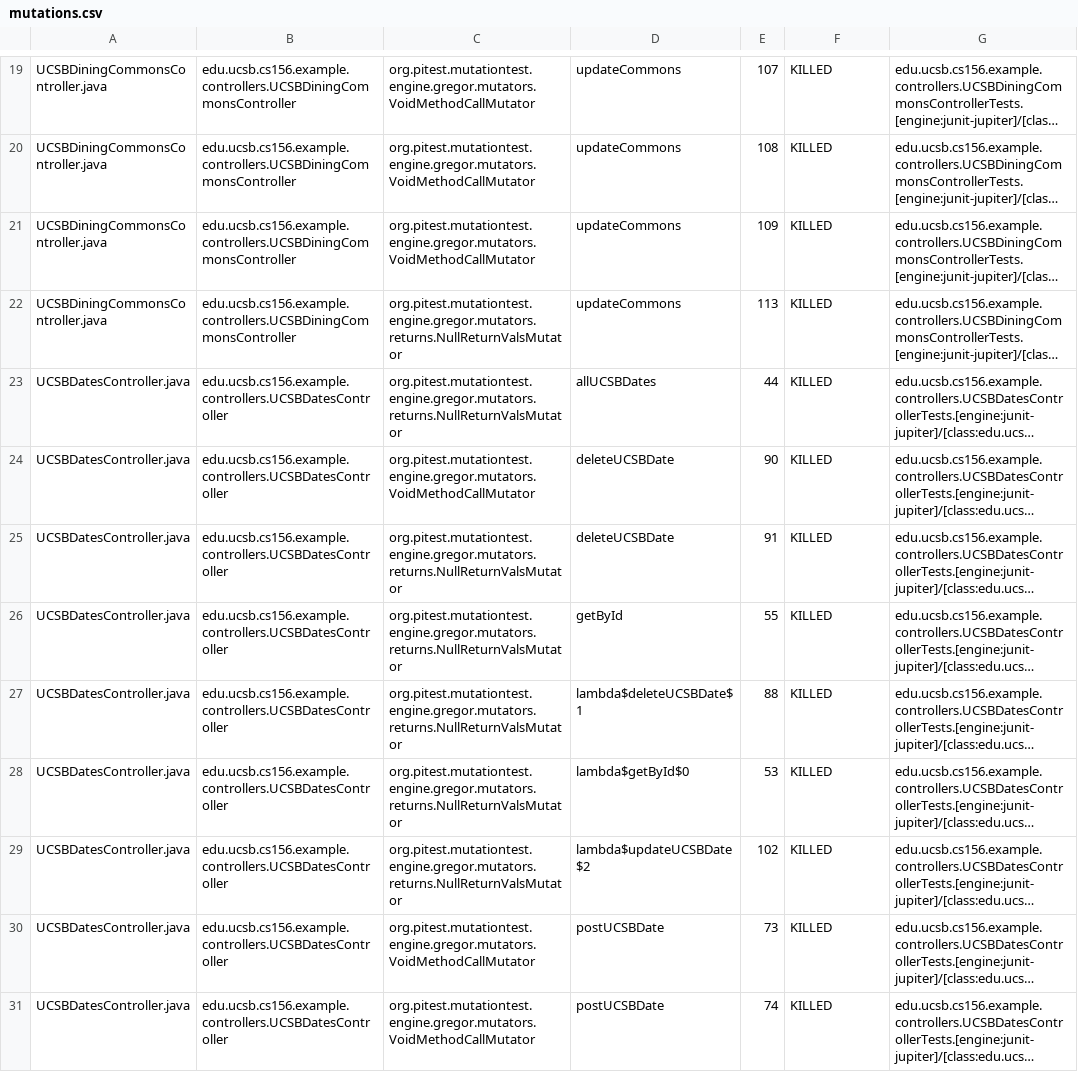
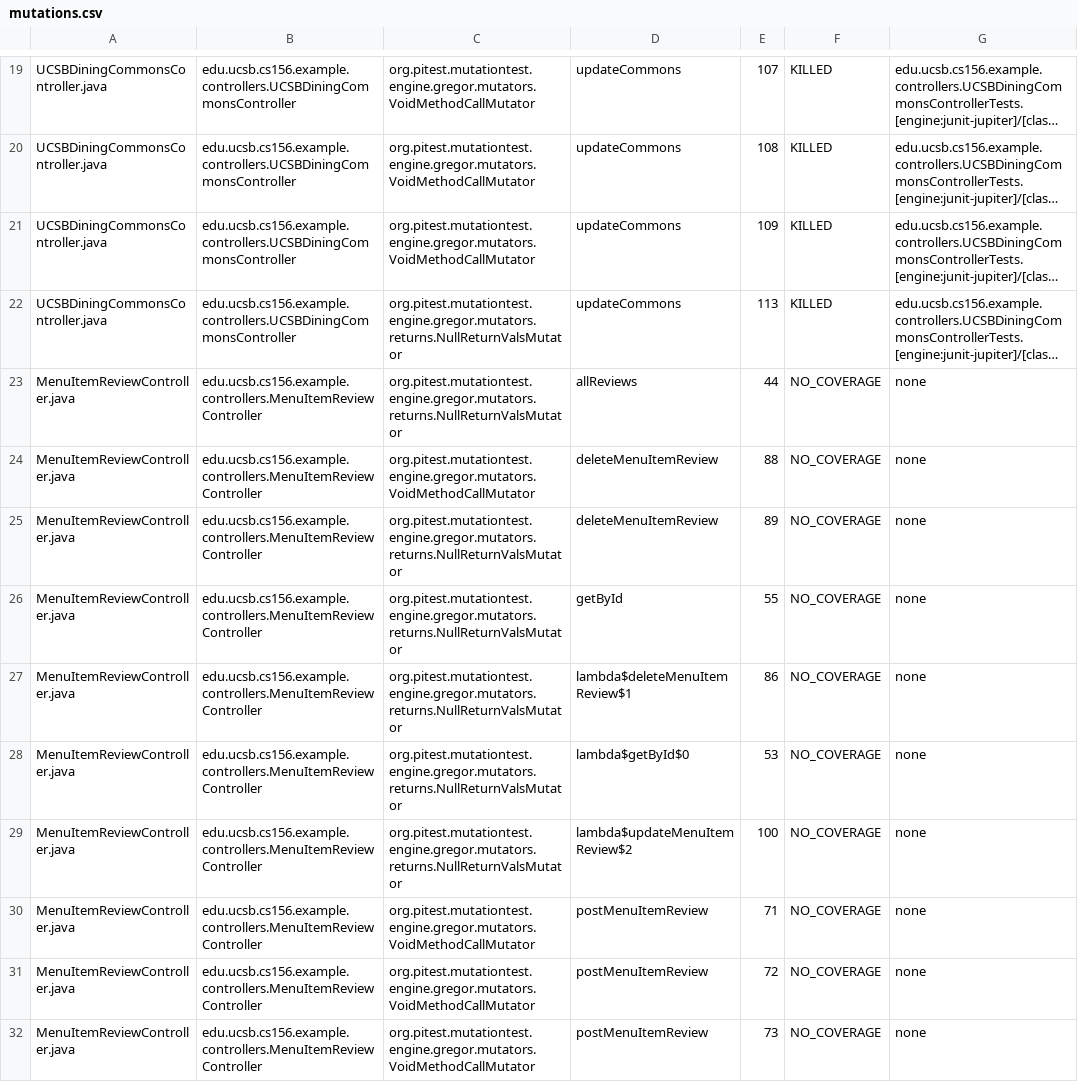
Before and after one commit to ucsb-cs156-m23/team02-m23-10am-2, a CSV file: pitest/mutations.csv, drawn as a sheet; only a part is shown, gaps mark what is left out; the shorter side is filled out with more unchanged rows; long unchanged cells end in …; the diff covers the shown part only; the diff names each change by its address in the sheet, - before the commit and + after, or states it on an @@ line.

Commit message:
Deploying to gh-pages from @ ucsb-cs156-m23/team02-m23-10am-2@1ada530d7d3dc83d59ebe53ea39dcd7f4f41f25f 🚀

```diff
--- a/pitest/mutations.csv
+++ b/pitest/mutations.csv
+row 23: MenuItemReviewController.java | edu.ucsb.cs156.example.controllers.MenuItemReviewController | org.pitest.mutationtest.engine.gregor.mutators.returns.NullReturnValsMutator | allReviews | 44 | NO_COVERAGE | none
+row 24: MenuItemReviewController.java | edu.ucsb.cs156.example.controllers.MenuItemReviewController | org.pitest.mutationtest.engine.gregor.mutators.VoidMethodCallMutator | deleteMenuItemReview | 88 | NO_COVERAGE | none
+row 25: MenuItemReviewController.java | edu.ucsb.cs156.example.controllers.MenuItemReviewController | org.pitest.mutationtest.engine.gregor.mutators.returns.NullReturnValsMutator | deleteMenuItemReview | 89 | NO_COVERAGE | none
+row 26: MenuItemReviewController.java | edu.ucsb.cs156.example.controllers.MenuItemReviewController | org.pitest.mutationtest.engine.gregor.mutators.returns.NullReturnValsMutator | getById | 55 | NO_COVERAGE | none
+row 27: MenuItemReviewController.java | edu.ucsb.cs156.example.controllers.MenuItemReviewController | org.pitest.mutationtest.engine.gregor.mutators.returns.NullReturnValsMutator | lambda$deleteMenuItemReview$1 | 86 | NO_COVERAGE | none
+row 28: MenuItemReviewController.java | edu.ucsb.cs156.example.controllers.MenuItemReviewController | org.pitest.mutationtest.engine.gregor.mutators.returns.NullReturnValsMutator | lambda$getById$0 | 53 | NO_COVERAGE | none
+row 29: MenuItemReviewController.java | edu.ucsb.cs156.example.controllers.MenuItemReviewController | org.pitest.mutationtest.engine.gregor.mutators.returns.NullReturnValsMutator | lambda$updateMenuItemReview$2 | 100 | NO_COVERAGE | none
+row 30: MenuItemReviewController.java | edu.ucsb.cs156.example.controllers.MenuItemReviewController | org.pitest.mutationtest.engine.gregor.mutators.VoidMethodCallMutator | postMenuItemReview | 71 | NO_COVERAGE | none
+row 31: MenuItemReviewController.java | edu.ucsb.cs156.example.controllers.MenuItemReviewController | org.pitest.mutationtest.engine.gregor.mutators.VoidMethodCallMutator | postMenuItemReview | 72 | NO_COVERAGE | none
+row 32: MenuItemReviewController.java | edu.ucsb.cs156.example.controllers.MenuItemReviewController | org.pitest.mutationtest.engine.gregor.mutators.VoidMethodCallMutator | postMenuItemReview | 73 | NO_COVERAGE | none
```
Also changed, not shown: 9 added rows, 6 removed rows and 2 edited cells elsewhere in this file, 16 other files.
